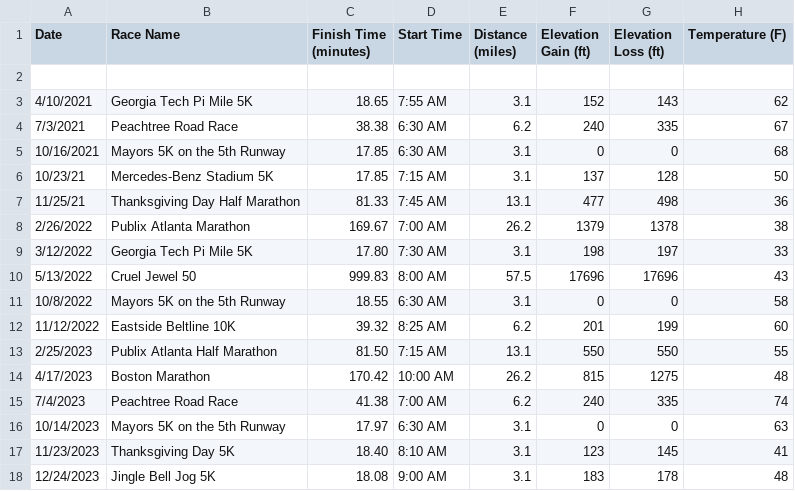
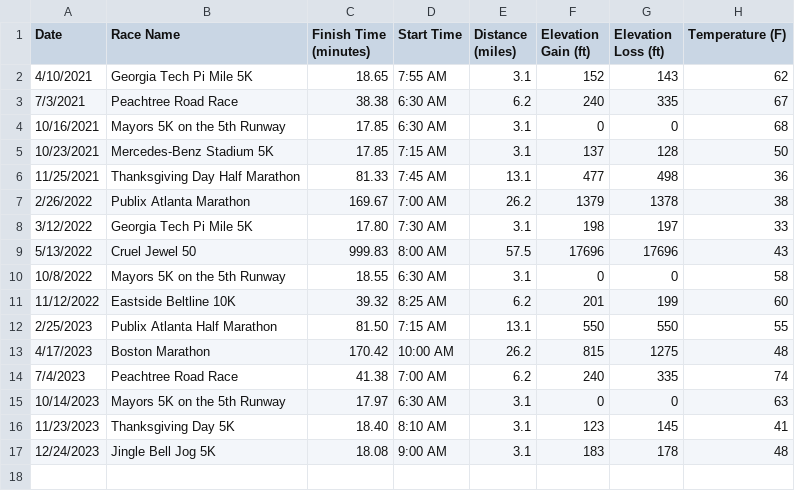
Before and after one commit to skvictoria/regression-tabular, a CSV file: data/race_results.csv, drawn as a sheet; only a part is shown; removed rows and columns are numbered as before the commit, all else as after; rows hold the shown columns only; the diff names each change by its address in the sheet, - before the commit and + after, or states it on an @@ line.

```diff
--- a/data/race_results.csv
+++ b/data/race_results.csv
-row 2: (empty)
-A5 (Date): 10/23/21
+A5 (Date): 10/23/2021
-A6 (Date): 11/25/21
+A6 (Date): 11/25/2021
```
Also changed, not shown: 1 other file.
